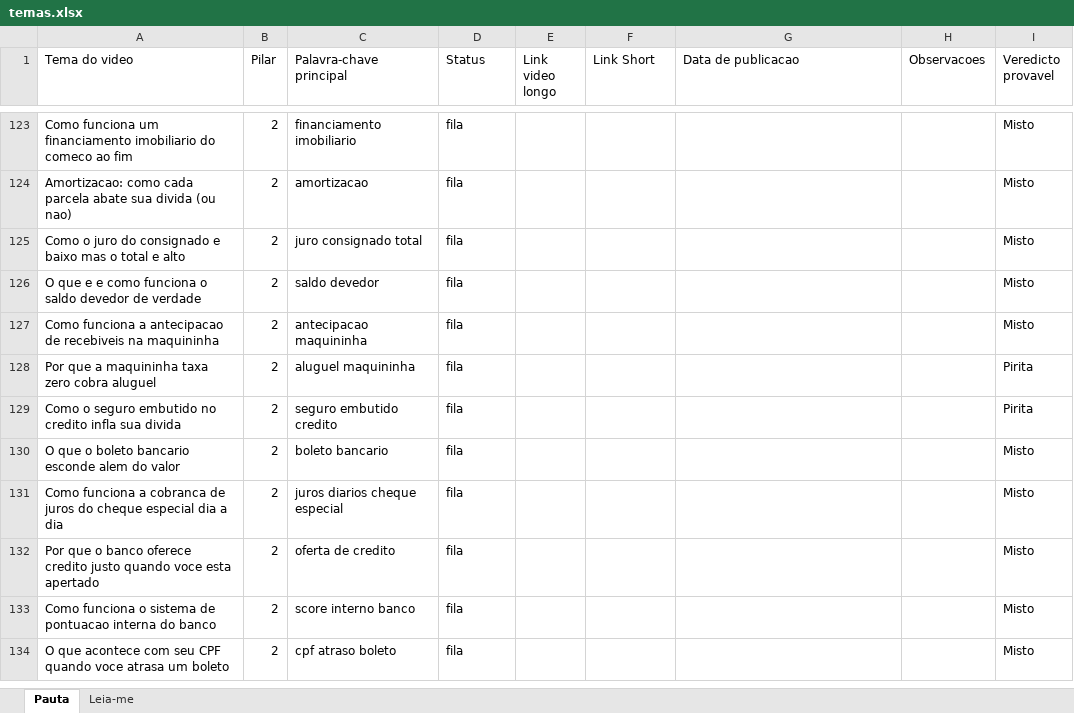
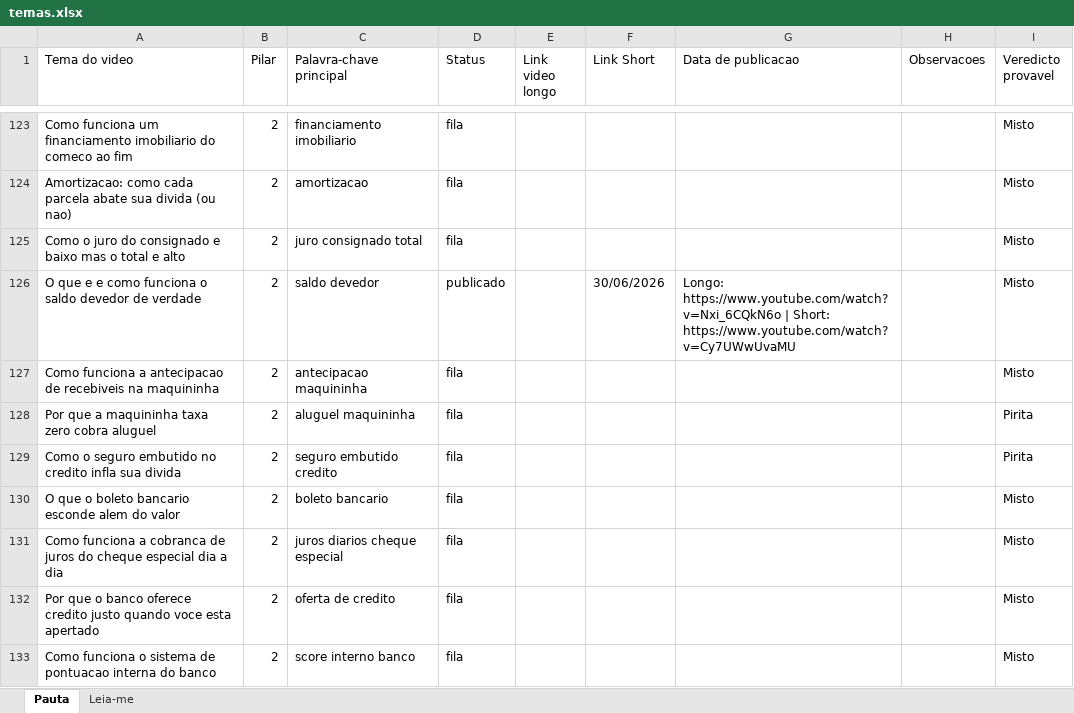
Before and after one commit to wilianjanez/CanalOuroDeTolo, an Excel workbook: temas/temas.xlsx, sheet Pauta, drawn as a sheet; only a part is shown, gaps mark what is left out; the shorter side is filled out with more unchanged rows; values as stored, in another font and other column widths than the file's, no borders; the diff names each change by its address in the sheet, - before the commit and + after, or states it on an @@ line.

```diff
--- a/temas/temas.xlsx (sheet Pauta)
+++ b/temas/temas.xlsx (sheet Pauta)
-D126 (Status): fila
+D126 (Status): publicado
-F126 (Link Short): (empty)
+F126 (Link Short): 30/06/2026
-G126 (Data de publicacao): (empty)
+G126 (Data de publicacao): Longo: https://www.youtube.com/watch?v=Nxi_6CQkN6o | Short: https://www.youtube.com/watch?v=Cy7UWwUvaMU
```
